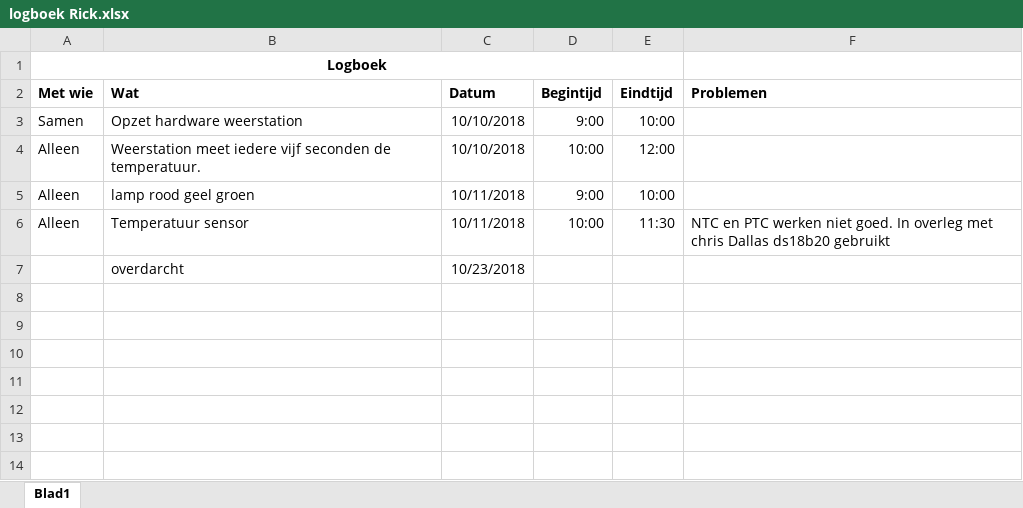
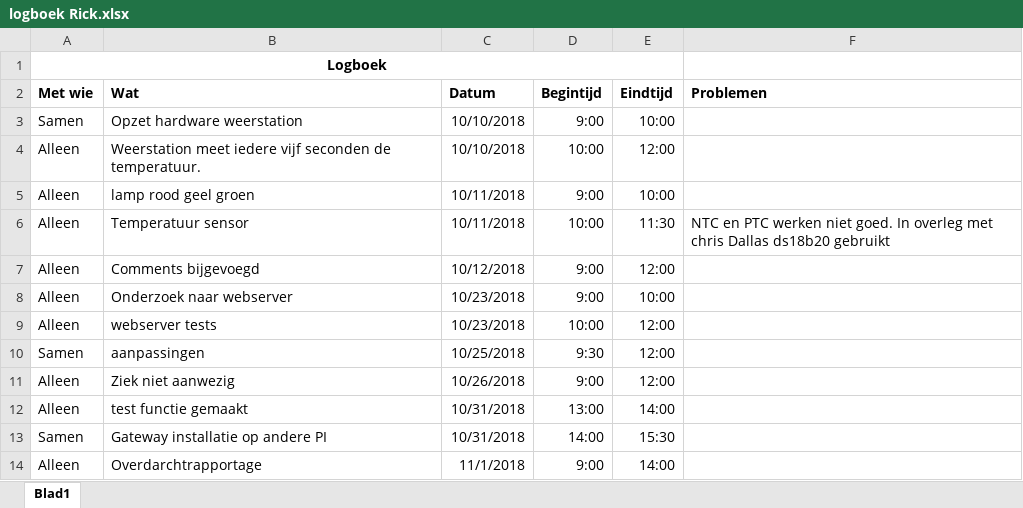
Before and after one commit to rickts98/weerstationIoT, an Excel workbook: logboek Rick.xlsx, sheet Blad1, drawn as a sheet; values as stored, in another font and other column widths than the file's, no borders; removed rows and columns are numbered as before the commit, all else as after; the diff names each change by its address in the sheet, - before the commit and + after, or states it on an @@ line.

Commit message:
Update logboek Rick.xlsx

```diff
--- a/logboek Rick.xlsx (sheet Blad1)
+++ b/logboek Rick.xlsx (sheet Blad1)
-row 7:  | overdarcht | 10/23/2018
+row 7: Alleen | Comments bijgevoegd | 10/12/2018 | 9:00 | 12:00
+row 8: Alleen | Onderzoek naar webserver | 10/23/2018 | 9:00 | 10:00
+row 9: Alleen | webserver tests | 10/23/2018 | 10:00 | 12:00
+row 10: Samen | aanpassingen | 10/25/2018 | 9:30 | 12:00
+row 11: Alleen | Ziek niet aanwezig | 10/26/2018 | 9:00 | 12:00
+row 12: Alleen | test functie gemaakt | 10/31/2018 | 13:00 | 14:00
+row 13: Samen | Gateway installatie op andere PI | 10/31/2018 | 14:00 | 15:30
+row 14: Alleen | Overdarchtrapportage | 11/1/2018 | 9:00 | 14:00
```
